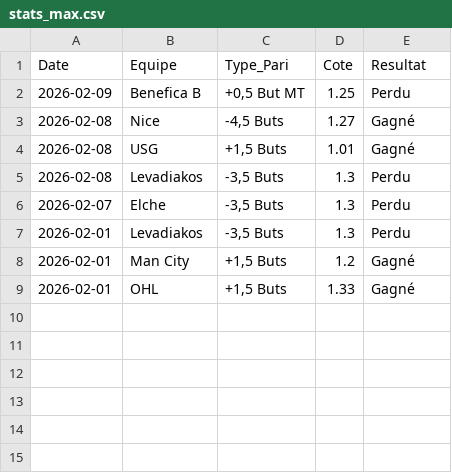
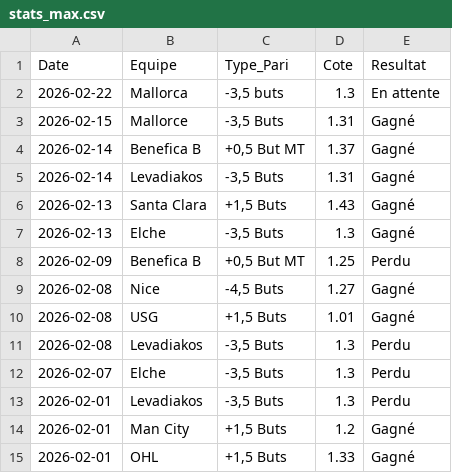
Before and after one commit to LorEri2/MoyennesGlissantes, a CSV file: stats_max.csv, drawn as a sheet; the diff names each change by its address in the sheet, - before the commit and + after, or states it on an @@ line.

```diff
--- a/stats_max.csv
+++ b/stats_max.csv
+row 2: 2026-02-22 | Mallorca | -3,5 buts | 1.3 | En attente
+row 3: 2026-02-15 | Mallorce | -3,5 Buts | 1.31 | Gagné
+row 4: 2026-02-14 | Benefica B | +0,5 But MT | 1.37 | Gagné
+row 5: 2026-02-14 | Levadiakos | -3,5 Buts | 1.31 | Gagné
+row 6: 2026-02-13 | Santa Clara | +1,5 Buts | 1.43 | Gagné
+row 7: 2026-02-13 | Elche | -3,5 Buts | 1.3 | Gagné
```
Also changed, not shown: home_draw.csv, mes_matchs.csv, 8 other files.
